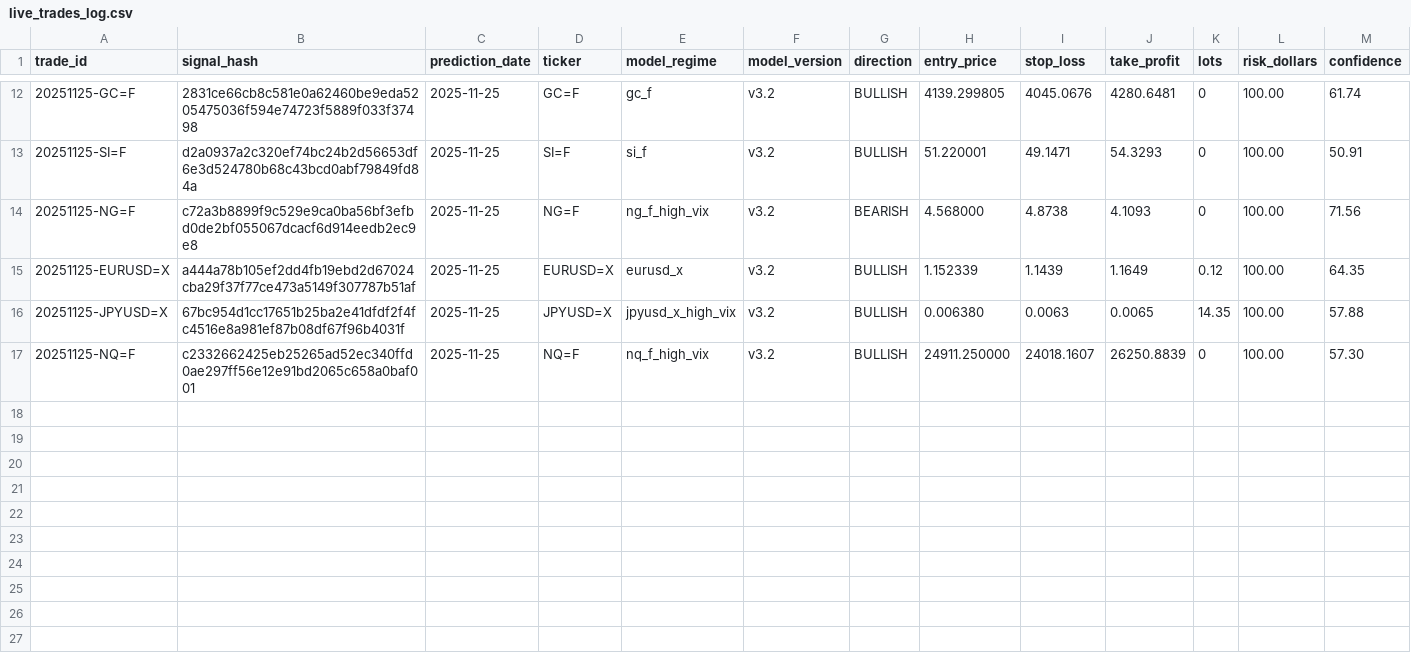
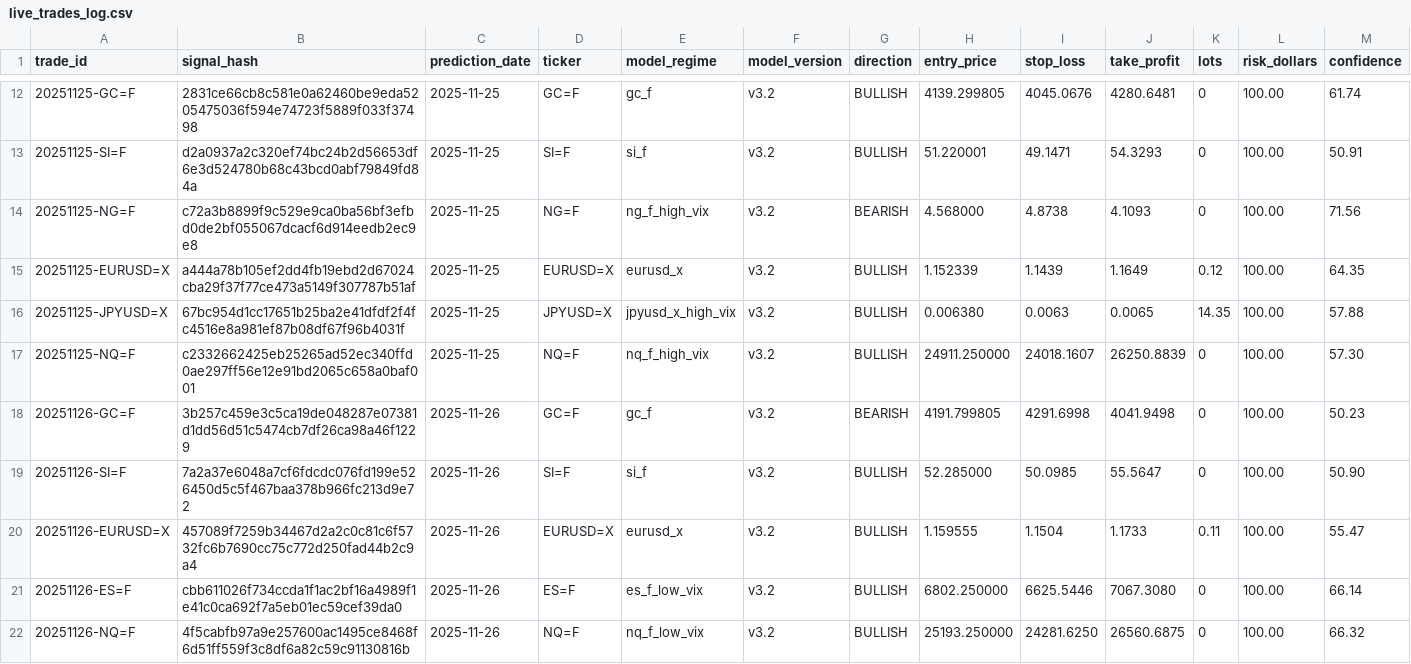
Before and after one commit to mndiweni04/mlTrader, a CSV file: logs/live_trades_log.csv, drawn as a sheet; only a part is shown, gaps mark what is left out; rows hold the shown columns only; the diff names each change by its address in the sheet, - before the commit and + after, or states it on an @@ line.

Commit message:
Bot: Update live trade log [skip ci]

```diff
--- a/logs/live_trades_log.csv
+++ b/logs/live_trades_log.csv
+row 18: 20251126-GC=F | 3b257c459e3c5ca19de048287e07381d1dd56d51c5474cb7df26ca98a46f1229 | 2025-11-26 | GC=F | gc_f | v3.2 | BEARISH | 4191.799805 | 4291.6998 | 4041.9498 | 0 | 100.00 | 50.23
+row 19: 20251126-SI=F | 7a2a37e6048a7cf6fdcdc076fd199e526450d5c5f467baa378b966fc213d9e72 | 2025-11-26 | SI=F | si_f | v3.2 | BULLISH | 52.285000 | 50.0985 | 55.5647 | 0 | 100.00 | 50.90
+row 20: 20251126-EURUSD=X | 457089f7259b34467d2a2c0c81c6f5732fc6b7690cc75c772d250fad44b2c9a4 | 2025-11-26 | EURUSD=X | eurusd_x | v3.2 | BULLISH | 1.159555 | 1.1504 | 1.1733 | 0.11 | 100.00 | 55.47
+row 21: 20251126-ES=F | cbb611026f734ccda1f1ac2bf16a4989f1e41c0ca692f7a5eb01ec59cef39da0 | 2025-11-26 | ES=F | es_f_low_vix | v3.2 | BULLISH | 6802.250000 | 6625.5446 | 7067.3080 | 0 | 100.00 | 66.14
+row 22: 20251126-NQ=F | 4f5cabfb97a9e257600ac1495ce8468f6d51ff559f3c8df6a82c59c91130816b | 2025-11-26 | NQ=F | nq_f_low_vix | v3.2 | BULLISH | 25193.250000 | 24281.6250 | 26560.6875 | 0 | 100.00 | 66.32
```
